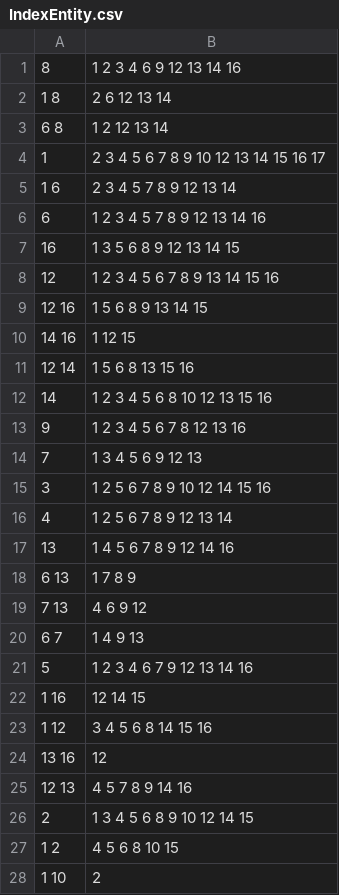
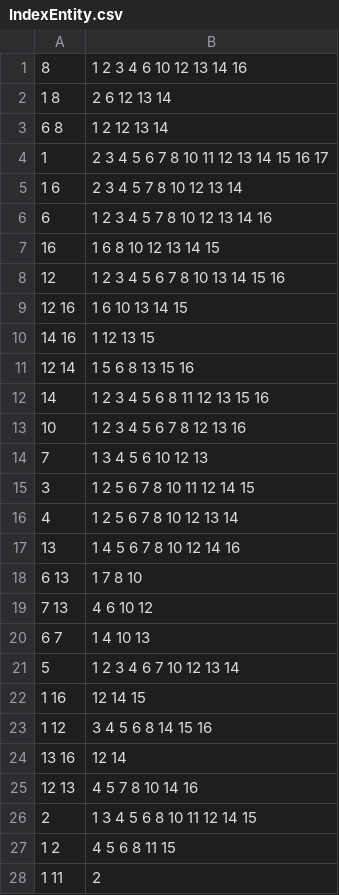
Before and after one commit to sirekanian/warmongr, a CSV file: app/schemas/IndexEntity.csv, drawn as a sheet; only a part is shown; the diff covers the shown part only.

```diff
--- a/app/schemas/IndexEntity.csv
+++ b/app/schemas/IndexEntity.csv
@@ -1,28 +1,28 @@
-"8","1 2 3 4 6 9 12 13 14 16"
+"8","1 2 3 4 6 10 12 13 14 16"
 "1 8","2 6 12 13 14"
 "6 8","1 2 12 13 14"
-"1","2 3 4 5 6 7 8 9 10 12 13 14 15 16 17"
-"1 6","2 3 4 5 7 8 9 12 13 14"
-"6","1 2 3 4 5 7 8 9 12 13 14 16"
-"16","1 3 5 6 8 9 12 13 14 15"
-"12","1 2 3 4 5 6 7 8 9 13 14 15 16"
-"12 16","1 5 6 8 9 13 14 15"
-"14 16","1 12 15"
+"1","2 3 4 5 6 7 8 10 11 12 13 14 15 16 17"
+"1 6","2 3 4 5 7 8 10 12 13 14"
+"6","1 2 3 4 5 7 8 10 12 13 14 16"
+"16","1 6 8 10 12 13 14 15"
+"12","1 2 3 4 5 6 7 8 10 13 14 15 16"
+"12 16","1 6 10 13 14 15"
+"14 16","1 12 13 15"
 "12 14","1 5 6 8 13 15 16"
-"14","1 2 3 4 5 6 8 10 12 13 15 16"
-"9","1 2 3 4 5 6 7 8 12 13 16"
-"7","1 3 4 5 6 9 12 13"
-"3","1 2 5 6 7 8 9 10 12 14 15 16"
-"4","1 2 5 6 7 8 9 12 13 14"
-"13","1 4 5 6 7 8 9 12 14 16"
-"6 13","1 7 8 9"
-"7 13","4 6 9 12"
-"6 7","1 4 9 13"
-"5","1 2 3 4 6 7 9 12 13 14 16"
+"14","1 2 3 4 5 6 8 11 12 13 15 16"
+"10","1 2 3 4 5 6 7 8 12 13 16"
+"7","1 3 4 5 6 10 12 13"
+"3","1 2 5 6 7 8 10 11 12 14 15"
+"4","1 2 5 6 7 8 10 12 13 14"
+"13","1 4 5 6 7 8 10 12 14 16"
+"6 13","1 7 8 10"
+"7 13","4 6 10 12"
+"6 7","1 4 10 13"
+"5","1 2 3 4 6 7 10 12 13 14"
 "1 16","12 14 15"
 "1 12","3 4 5 6 8 14 15 16"
-"13 16","12"
-"12 13","4 5 7 8 9 14 16"
-"2","1 3 4 5 6 8 9 10 12 14 15"
-"1 2","4 5 6 8 10 15"
-"1 10","2"
+"13 16","12 14"
+"12 13","4 5 7 8 10 14 16"
+"2","1 3 4 5 6 8 10 11 12 14 15"
+"1 2","4 5 6 8 11 15"
+"1 11","2"
```
Also changed, not shown: 4 added rows, 3 removed rows and 37 edited cells elsewhere in this file, app/schemas/TagEntity.csv, 2 other files.
